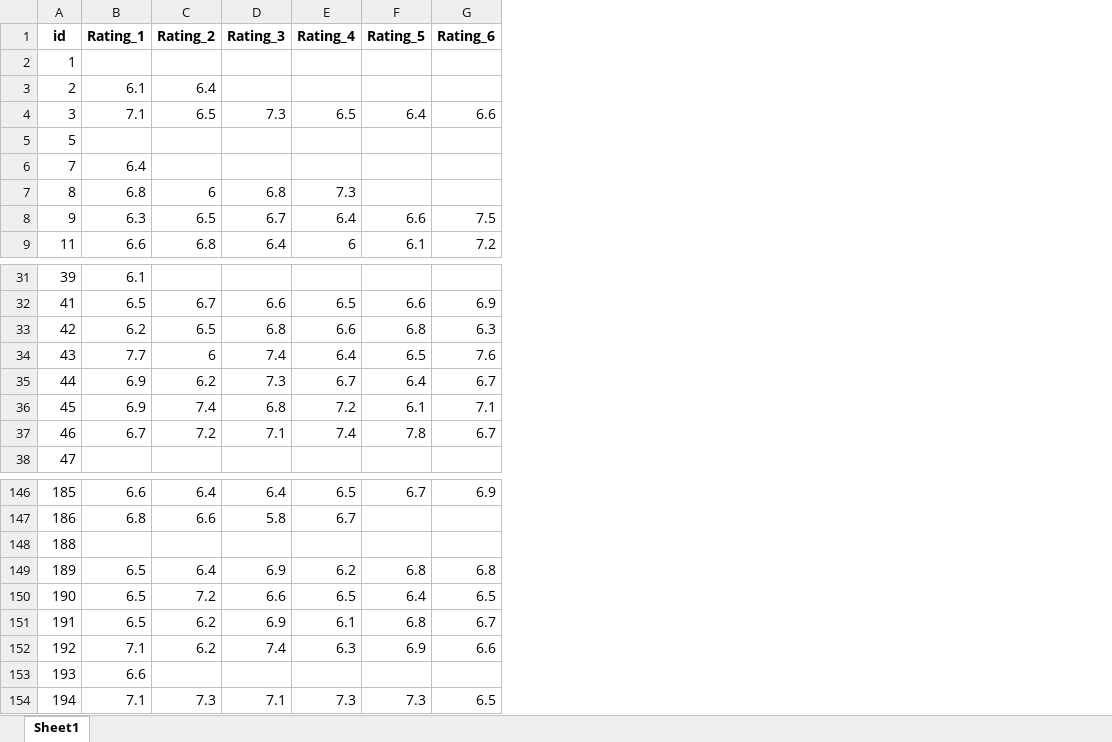
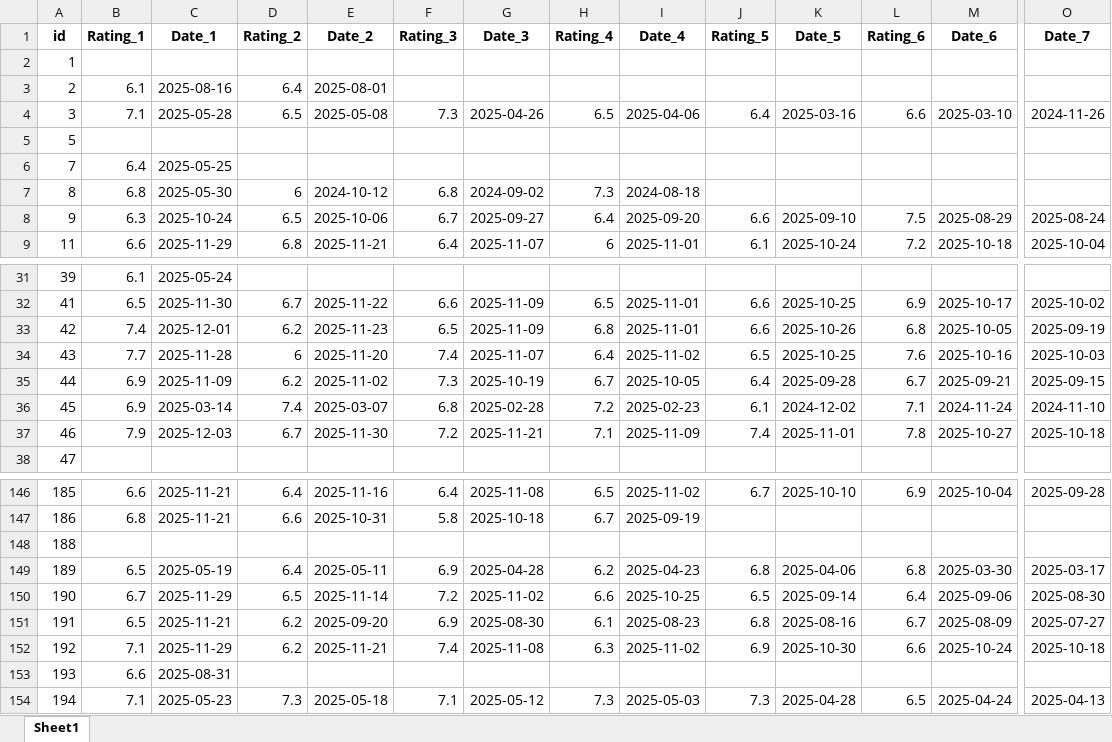
Before and after one commit to PetrMelicharik/fmscoutscz, an Excel workbook: players_ratings.xlsx, sheet Sheet1, drawn as a sheet; only a part is shown, gaps mark what is left out; values as stored, in another font and other column widths than the file's, no borders; addresses are those after the commit; the diff covers the shown part only; the diff names each change by its address in the sheet, - before the commit and + after, or states it on an @@ line.

Commit message:
added dates for ratings

```diff
--- a/players_ratings.xlsx (sheet Sheet1)
+++ b/players_ratings.xlsx (sheet Sheet1)
+column C (Date_1), rows 3-9: 2025-08-16 | 2025-05-28 |  | 2025-05-25 | 2025-05-30 | 2025-10-24 | 2025-11-29; rows 31-37: 2025-05-24 | 2025-11-30 | 2025-12-01 | 2025-11-28 | 2025-11-09 | 2025-03-14 | 2025-12-03; rows 146-154: 2025-11-21 | 2025-11-21 |  | 2025-05-19 | 2025-11-29 | 2025-11-21 | 2025-11-29 | 2025-08-31 | 2025-05-23
+column E (Date_2), rows 3-9: 2025-08-01 | 2025-05-08 |  |  | 2024-10-12 | 2025-10-06 | 2025-11-21; rows 32-37: 2025-11-22 | 2025-11-23 | 2025-11-20 | 2025-11-02 | 2025-03-07 | 2025-11-30; rows 146-154: 2025-11-16 | 2025-10-31 |  | 2025-05-11 | 2025-11-14 | 2025-09-20 | 2025-11-21 |  | 2025-05-18
+column G (Date_3), rows 4-9: 2025-04-26 |  |  | 2024-09-02 | 2025-09-27 | 2025-11-07; rows 32-37: 2025-11-09 | 2025-11-09 | 2025-11-07 | 2025-10-19 | 2025-02-28 | 2025-11-21; rows 146-154: 2025-11-08 | 2025-10-18 |  | 2025-04-28 | 2025-11-02 | 2025-08-30 | 2025-11-08 |  | 2025-05-12
+column I (Date_4), rows 4-9: 2025-04-06 |  |  | 2024-08-18 | 2025-09-20 | 2025-11-01; rows 32-37: 2025-11-01 | 2025-11-01 | 2025-11-02 | 2025-10-05 | 2025-02-23 | 2025-11-09; rows 146-154: 2025-11-02 | 2025-09-19 |  | 2025-04-23 | 2025-10-25 | 2025-08-23 | 2025-11-02 |  | 2025-05-03
+column K (Date_5), rows 4-9: 2025-03-16 |  |  |  | 2025-09-10 | 2025-10-24; rows 32-37: 2025-10-25 | 2025-10-26 | 2025-10-25 | 2025-09-28 | 2024-12-02 | 2025-11-01; rows 146-154: 2025-10-10 |  |  | 2025-04-06 | 2025-09-14 | 2025-08-16 | 2025-10-30 |  | 2025-04-28
+column M (Date_6), rows 4-9: 2025-03-10 |  |  |  | 2025-08-29 | 2025-10-18; rows 32-37: 2025-10-17 | 2025-10-05 | 2025-10-16 | 2025-09-21 | 2024-11-24 | 2025-10-27; rows 146-154: 2025-10-04 |  |  | 2025-03-30 | 2025-09-06 | 2025-08-09 | 2025-10-24 |  | 2025-04-24
+column O (Date_7), rows 4-9: 2024-11-26 |  |  |  | 2025-08-24 | 2025-10-04; rows 32-37: 2025-10-02 | 2025-09-19 | 2025-10-03 | 2025-09-15 | 2024-11-10 | 2025-10-18; rows 146-154: 2025-09-28 |  |  | 2025-03-17 | 2025-08-30 | 2025-07-27 | 2025-10-18 |  | 2025-04-13
-B33 (Rating_1): 6.2
+B33 (Rating_1): 7.4
-D33 (Rating_2): 6.5
+D33 (Rating_2): 6.2
-F33 (Rating_3): 6.8
+F33 (Rating_3): 6.5
-H33 (Rating_4): 6.6
+H33 (Rating_4): 6.8
-J33 (Rating_5): 6.8
+J33 (Rating_5): 6.6
-L33 (Rating_6): 6.3
+L33 (Rating_6): 6.8
-B37 (Rating_1): 6.7
+B37 (Rating_1): 7.9
-D37 (Rating_2): 7.2
+D37 (Rating_2): 6.7
-F37 (Rating_3): 7.1
+F37 (Rating_3): 7.2
-H37 (Rating_4): 7.4
+H37 (Rating_4): 7.1
-J37 (Rating_5): 7.8
+J37 (Rating_5): 7.4
-L37 (Rating_6): 6.7
+L37 (Rating_6): 7.8
-B150 (Rating_1): 6.5
+B150 (Rating_1): 6.7
-D150 (Rating_2): 7.2
+D150 (Rating_2): 6.5
-F150 (Rating_3): 6.6
+F150 (Rating_3): 7.2
-H150 (Rating_4): 6.5
+H150 (Rating_4): 6.6
-J150 (Rating_5): 6.4
+J150 (Rating_5): 6.5
-L150 (Rating_6): 6.5
+L150 (Rating_6): 6.4
```
Also changed, not shown: 186 edited cells elsewhere in this sheet.
